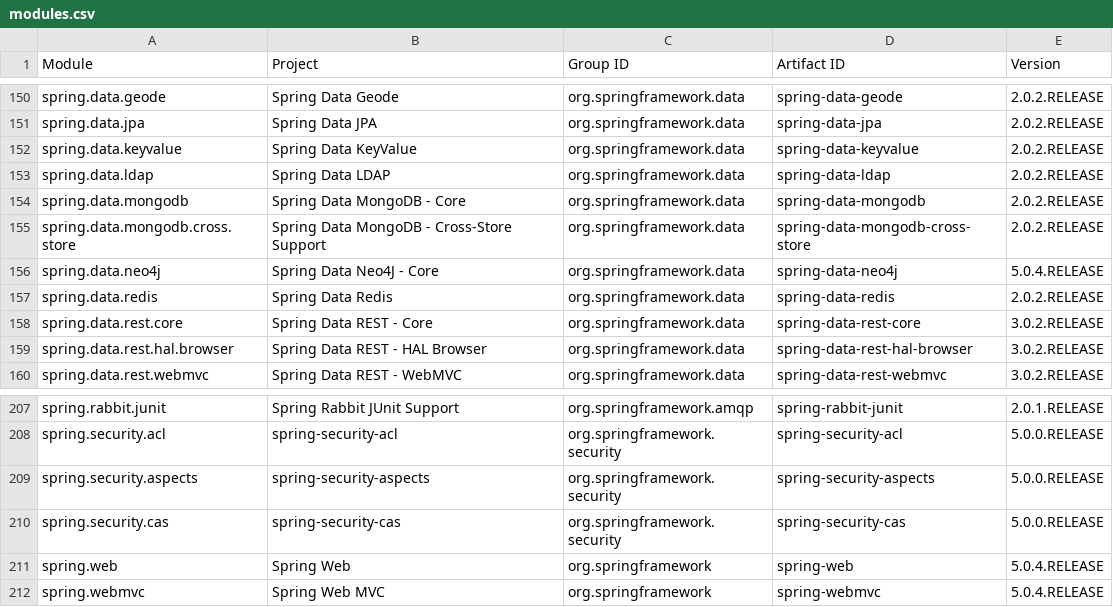
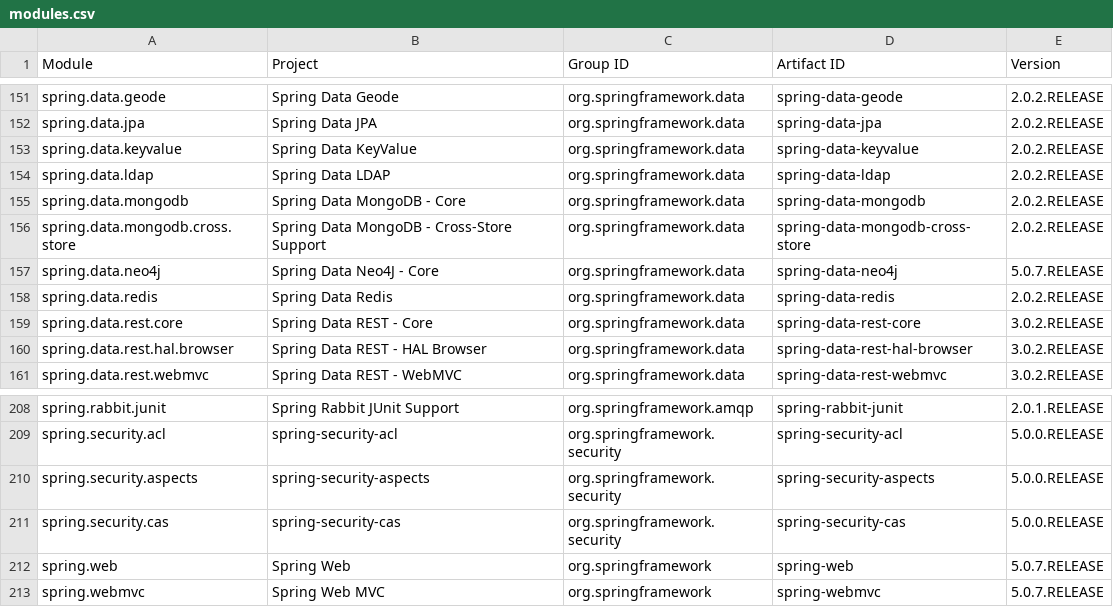
Before and after one commit to jodastephen/jpms-module-names, a CSV file: generated/modules.csv, drawn as a sheet; only a part is shown, gaps mark what is left out; the diff covers the shown part only.

Commit message:
Bump versions
Table::scan now also supports "groupID" notation

```diff
--- a/generated/modules.csv
+++ b/generated/modules.csv
@@ -155,3 +156,3 @@ spring.data.mongodb,Spring Data MongoDB - Core,org.springframework.data,spring-d
 spring.data.mongodb.cross.store,Spring Data MongoDB - Cross-Store Support,org.springframework.data,spring-data-mongodb-cross-store,2.0.2.RELEASE
-spring.data.neo4j,Spring Data Neo4J - Core,org.springframework.data,spring-data-neo4j,5.0.4.RELEASE
+spring.data.neo4j,Spring Data Neo4J - Core,org.springframework.data,spring-data-neo4j,5.0.7.RELEASE
 spring.data.redis,Spring Data Redis,org.springframework.data,spring-data-redis,2.0.2.RELEASE
@@ -210,3 +211,3 @@ spring.security.aspects,spring-security-aspects,org.springframework.security,spr
 spring.security.cas,spring-security-cas,org.springframework.security,spring-security-cas,5.0.0.RELEASE
-spring.web,Spring Web,org.springframework,spring-web,5.0.4.RELEASE
-spring.webmvc,Spring Web MVC,org.springframework,spring-webmvc,5.0.4.RELEASE
+spring.web,Spring Web,org.springframework,spring-web,5.0.7.RELEASE
+spring.webmvc,Spring Web MVC,org.springframework,spring-webmvc,5.0.7.RELEASE
```
Also changed, not shown: 1 added row and 42 edited cells elsewhere in this file, generated/modules.tsv, 6 other files.
